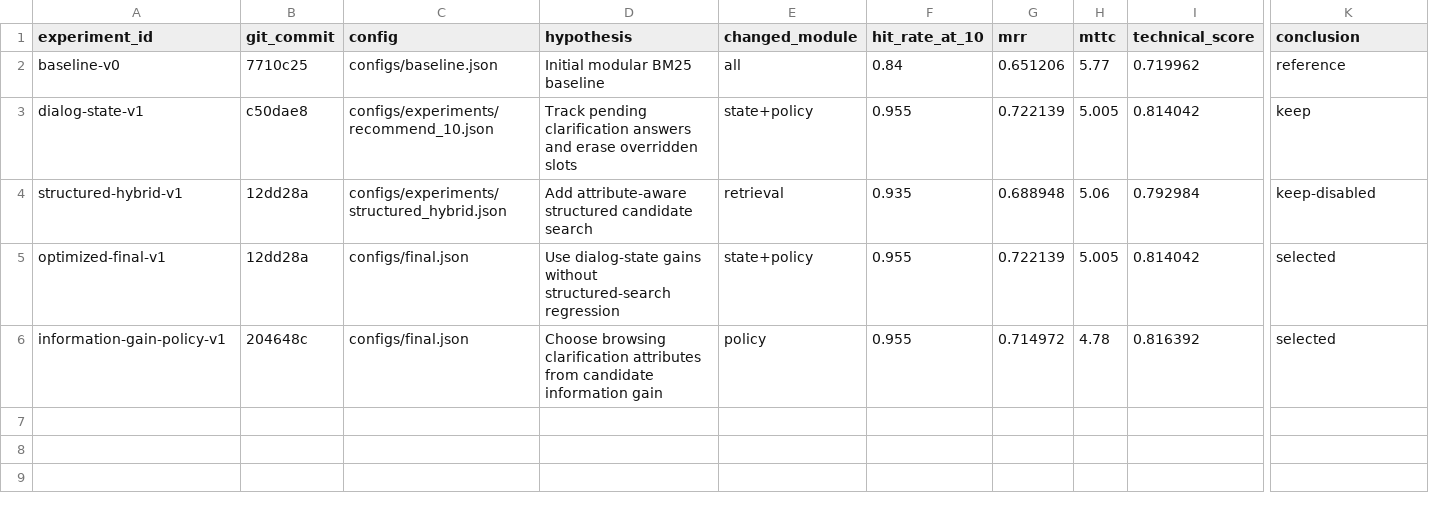
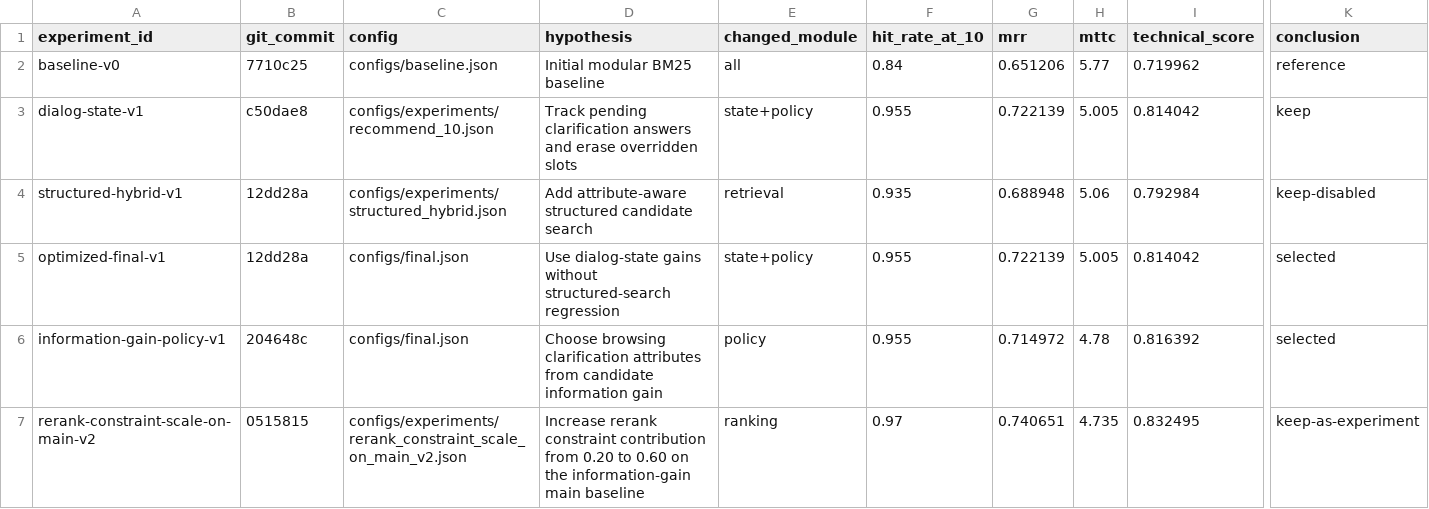
Before and after one commit to yoga-aaa/techjam-conversational-search, a CSV file: experiments/registry.csv, drawn as a sheet; only a part is shown, gaps mark what is left out; rows hold the shown columns only; the diff names each change by its address in the sheet, - before the commit and + after, or states it on an @@ line.

Commit message:
docs: record rerank constraint scale on main experiment

```diff
--- a/experiments/registry.csv
+++ b/experiments/registry.csv
+row 7: rerank-constraint-scale-on-main-v2 | 0515815 | configs/experiments/rerank_constraint_scale_on_main_v2.json | Increase rerank constraint contribution from 0.20 to 0.60 on the information-gain main baseline | ranking | 0.97 | 0.740651 | 4.735 | 0.832495 | keep-as-experiment
```
Also changed, not shown: 1 other file.
